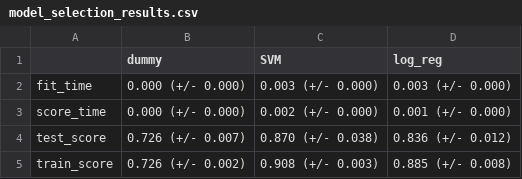
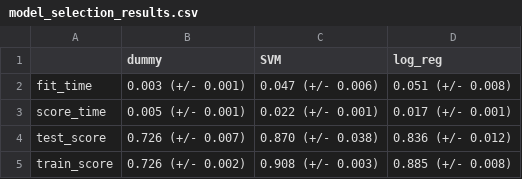
Before and after one commit to UBC-MDS/heart_disease_predictor, a CSV file: results/model_selection_results.csv, drawn as a sheet.

```diff
--- a/results/model_selection_results.csv
+++ b/results/model_selection_results.csv
@@ -1,4 +1,4 @@
 ,dummy,SVM,log_reg
-fit_time,0.000 (+/- 0.000),0.003 (+/- 0.000),0.003 (+/- 0.000)
-score_time,0.000 (+/- 0.000),0.002 (+/- 0.000),0.001 (+/- 0.000)
+fit_time,0.003 (+/- 0.001),0.047 (+/- 0.006),0.051 (+/- 0.008)
+score_time,0.005 (+/- 0.001),0.022 (+/- 0.001),0.017 (+/- 0.001)
 test_score,0.726 (+/- 0.007),0.870 (+/- 0.038),0.836 (+/- 0.012)
```
Also changed, not shown: results/optimization_results.csv, 15 other files.
